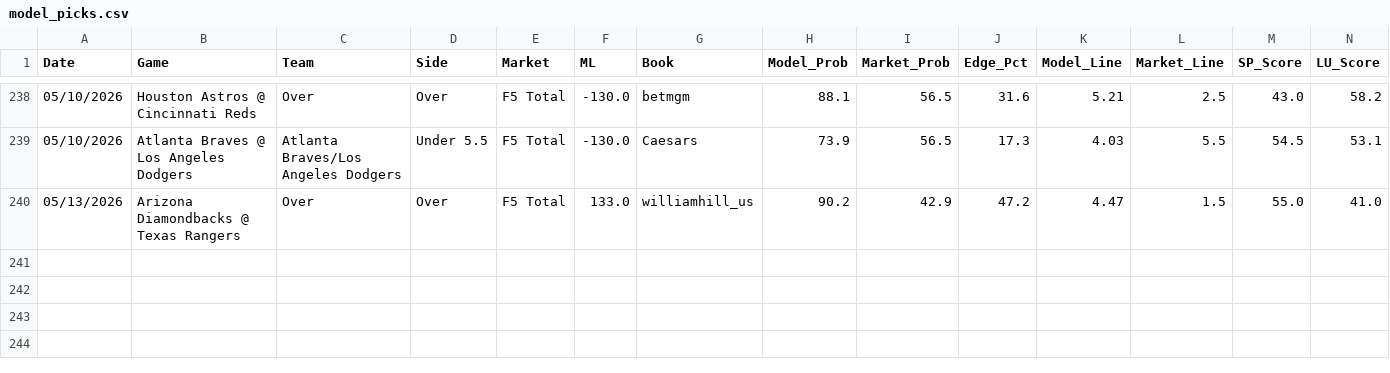
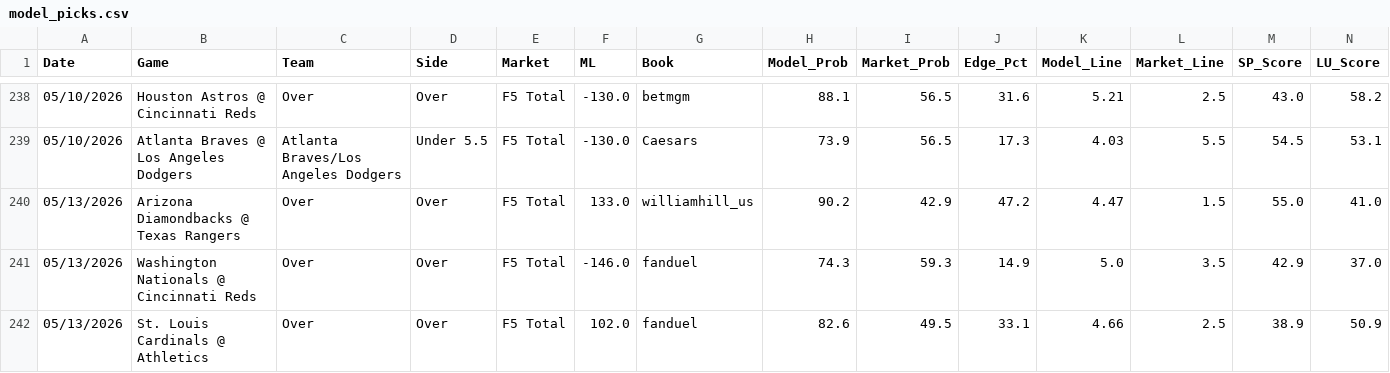
Before and after one commit to reesesetzer-pro/mlb-f5-model, a CSV file: model_picks.csv, drawn as a sheet; only a part is shown, gaps mark what is left out; rows hold the shown columns only; the diff names each change by its address in the sheet, - before the commit and + after, or states it on an @@ line.

Commit message:
picks: sync 2026-05-13

```diff
--- a/model_picks.csv
+++ b/model_picks.csv
+row 241: 05/13/2026 | Washington Nationals @ Cincinnati Reds | Over | Over | F5 Total | -146.0 | fanduel | 74.3 | 59.3 | 14.9 | 5.0 | 3.5 | 42.9 | 37.0
+row 242: 05/13/2026 | St. Louis Cardinals @ Athletics | Over | Over | F5 Total | 102.0 | fanduel | 82.6 | 49.5 | 33.1 | 4.66 | 2.5 | 38.9 | 50.9
```
